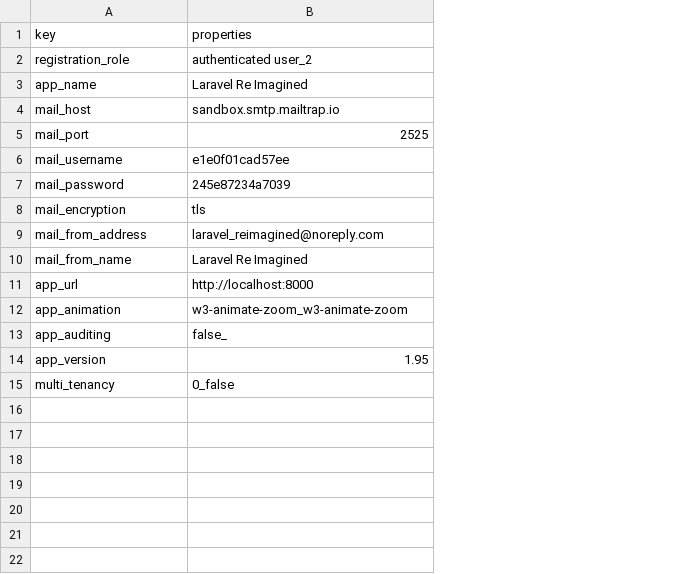
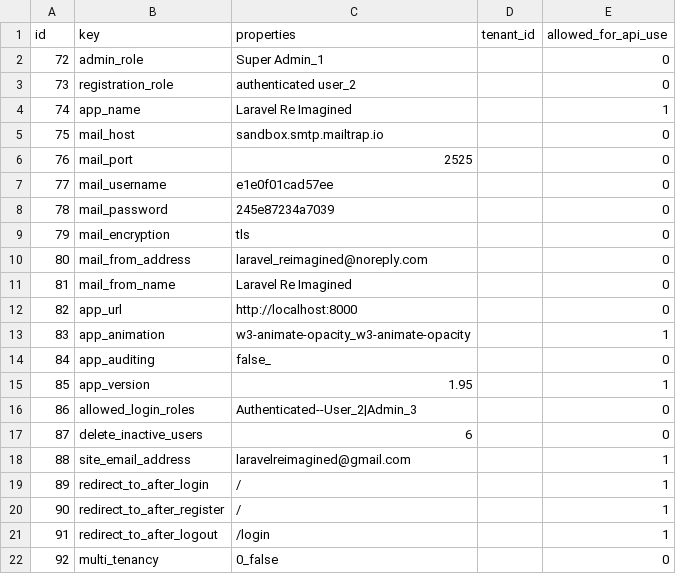
Before and after one commit to Lukarrio1/Laravel_reimagined, a CSV file: Data To Import After Installation of the app/settings updated.csv, drawn as a sheet; addresses are those after the commit; the diff names each change by its address in the sheet, - before the commit and + after, or states it on an @@ line.

Commit message:
update the setting page to use dropdown for the redirect setting

```diff
--- a/Data To Import After Installation of the app/settings updated.csv
+++ b/Data To Import After Installation of the app/settings updated.csv
+column A (id), rows 3-15: 73 | 74 | 75 | 76 | 77 | 78 | 79 | 80 | 81 | 82 | 83 | 84 | 85; row 22: 92
+column D (tenant_id), empty
+column E (allowed_for_api_use), rows 3-15: 0 | 1 | 0 | 0 | 0 | 0 | 0 | 0 | 0 | 0 | 1 | 0 | 1; row 22: 0
+row 2: 72 | admin_role | Super Admin_1 |  | 0
-C13 (properties): w3-animate-zoom_w3-animate-zoom
+C13 (properties): w3-animate-opacity_w3-animate-opacity
+row 16: 86 | allowed_login_roles | Authenticated--User_2|Admin_3 |  | 0
+row 17: 87 | delete_inactive_users | 6 |  | 0
+row 18: 88 | site_email_address | laravelreimagined@gmail.com |  | 1
+row 19: 89 | redirect_to_after_login | / |  | 1
+row 20: 90 | redirect_to_after_register | / |  | 1
+row 21: 91 | redirect_to_after_logout | /login |  | 1
```
Also changed, not shown: Data To Import After Installation of the app/nodes updated.csv, 27 other files.
